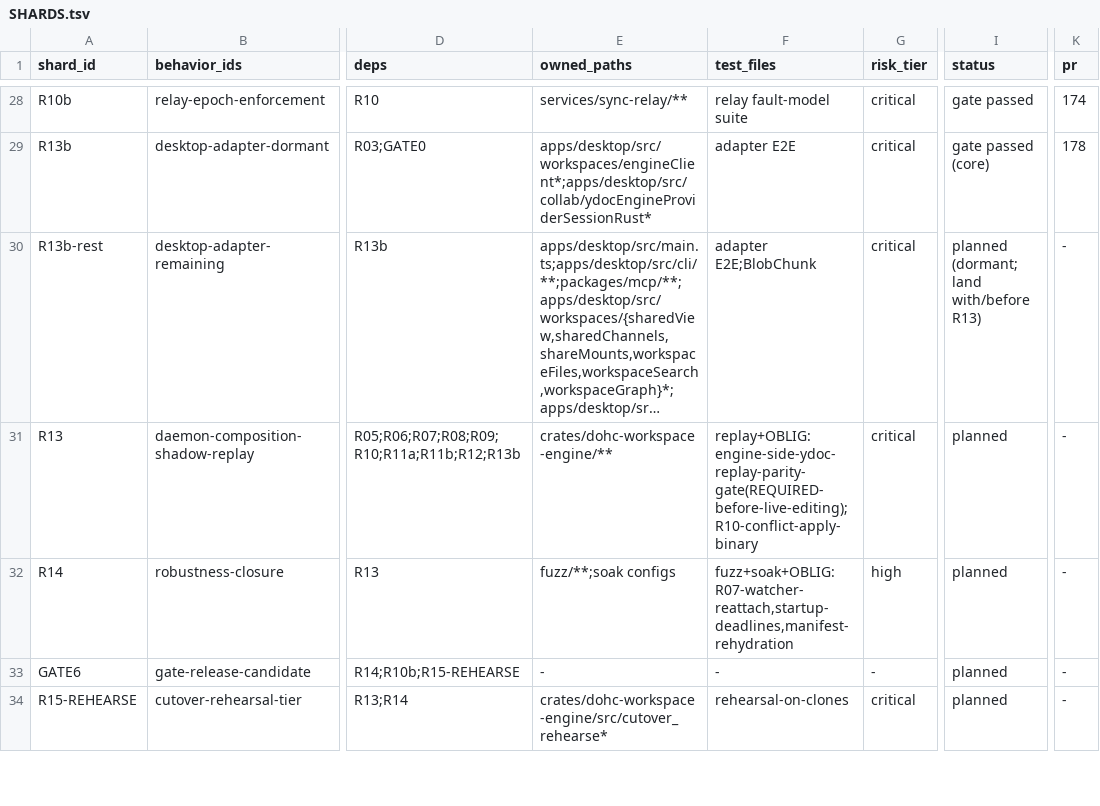
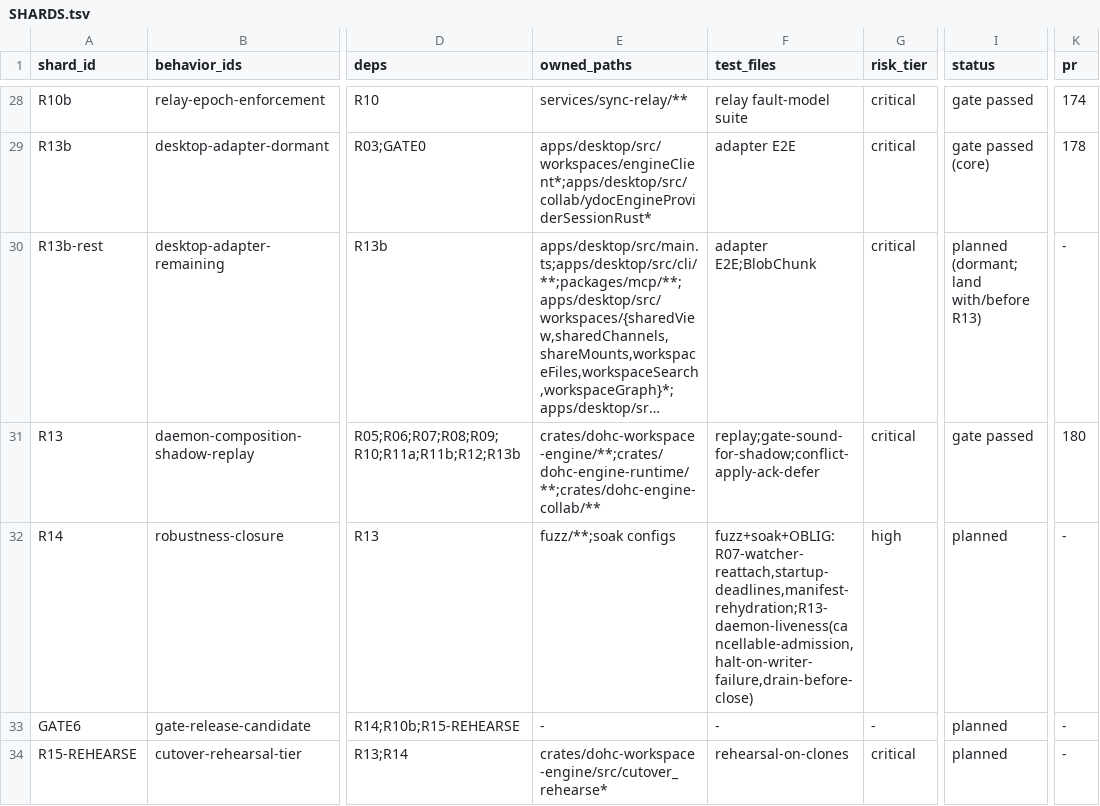
Before and after one commit to dohchq/dohc, a TSV file: docs/superpowers/plans/rust-engine/SHARDS.tsv, drawn as a sheet; only a part is shown, gaps mark what is left out; long unchanged cells end in …; the diff covers the shown part only; the diff names each change by its address in the sheet, - before the commit and + after, or states it on an @@ line.

```diff
--- a/docs/superpowers/plans/rust-engine/SHARDS.tsv
+++ b/docs/superpowers/plans/rust-engine/SHARDS.tsv
-E31 (owned_paths): crates/dohc-workspace-engine/**
+E31 (owned_paths): crates/dohc-workspace-engine/**;crates/dohc-engine-runtime/**;crates/dohc-engine-collab/**
-F31 (test_files): replay+OBLIG:engine-side-ydoc-replay-parity-gate(REQUIRED-before-live-editing);R10-conflict-apply-binary
+F31 (test_files): replay;gate-sound-for-shadow;conflict-apply-ack-defer
-I31 (status): planned
+I31 (status): gate passed
-K31 (pr): -
+K31 (pr): 180
-F32 (test_files): fuzz+soak+OBLIG:R07-watcher-reattach,startup-deadlines,manifest-rehydration
+F32 (test_files): fuzz+soak+OBLIG:R07-watcher-reattach,startup-deadlines,manifest-rehydration;R13-daemon-liveness(cancellable-admission,halt-on-writer-failure,drain-before-close)
```
Also changed, not shown: 3 added rows and 1 edited cell elsewhere in this file, 1 other file.
